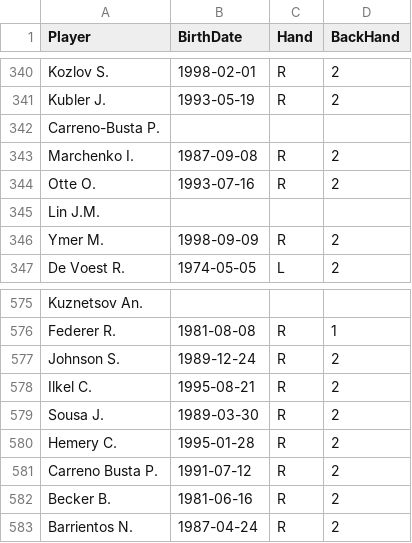
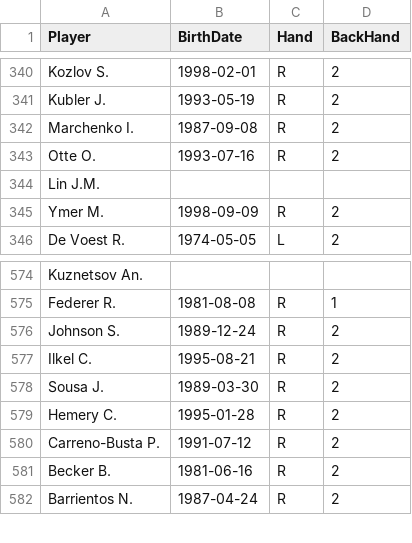
Before and after one commit to diegochine/ao2020-winner-predictor, a CSV file: data/playersdata.csv, drawn as a sheet; only a part is shown, gaps mark what is left out.

```diff
--- a/data/playersdata.csv
+++ b/data/playersdata.csv
@@ -341,3 +341,2 @@ Kozlov S.,1998-02-01,R,2
 Kubler J.,1993-05-19,R,2
-Carreno-Busta P.,,,
 Marchenko I.,1987-09-08,R,2
@@ -580,3 +579,3 @@ Sousa J.,1989-03-30,R,2
 Hemery C.,1995-01-28,R,2
-Carreno Busta P.,1991-07-12,R,2
+Carreno-Busta P.,1991-07-12,R,2
 Becker B.,1981-06-16,R,2
```
Also changed, not shown: data/2011.csv, data/2013.csv, 10 other files.
